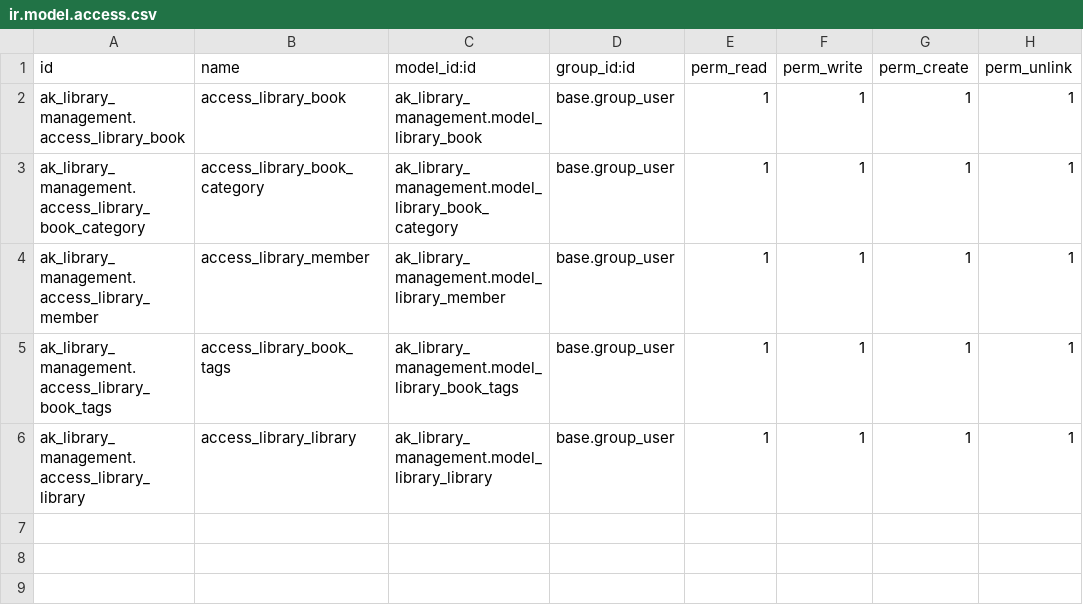
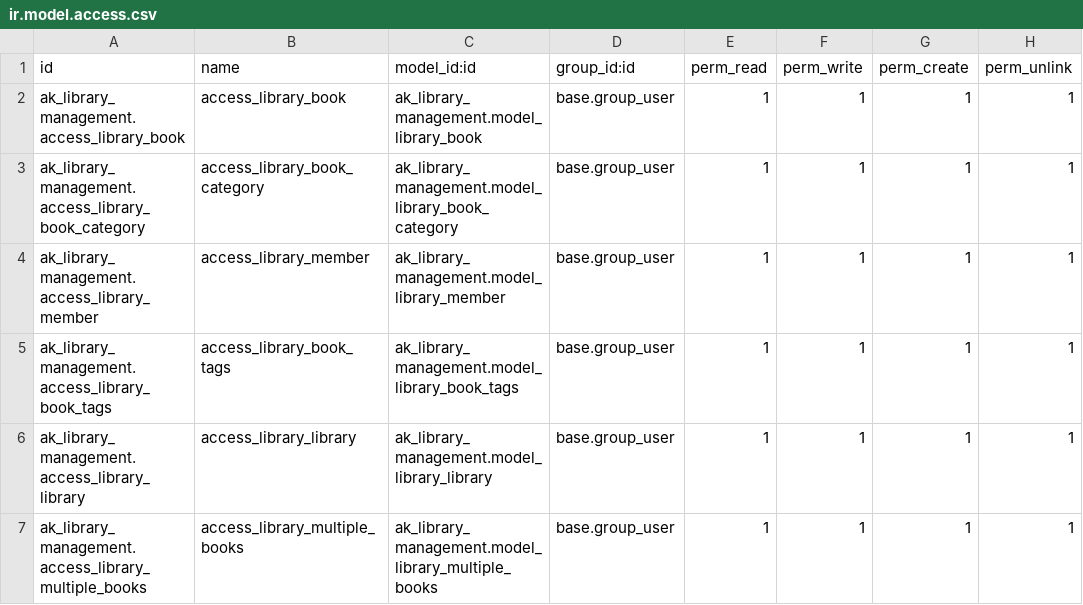
Before and after one commit to ai-moin-musa/odoo, a CSV file: ak_library_management/security/ir.model.access.csv, drawn as a sheet; the diff names each change by its address in the sheet, - before the commit and + after, or states it on an @@ line.

Commit message:
[MOD] Modify the manifest file and adds depand sale_management

```diff
--- a/ak_library_management/security/ir.model.access.csv
+++ b/ak_library_management/security/ir.model.access.csv
+row 7: ak_library_management.access_library_multiple_books | access_library_multiple_books | ak_library_management.model_library_multiple_books | base.group_user | 1 | 1 | 1 | 1
```
Also changed, not shown: 5 other files.
